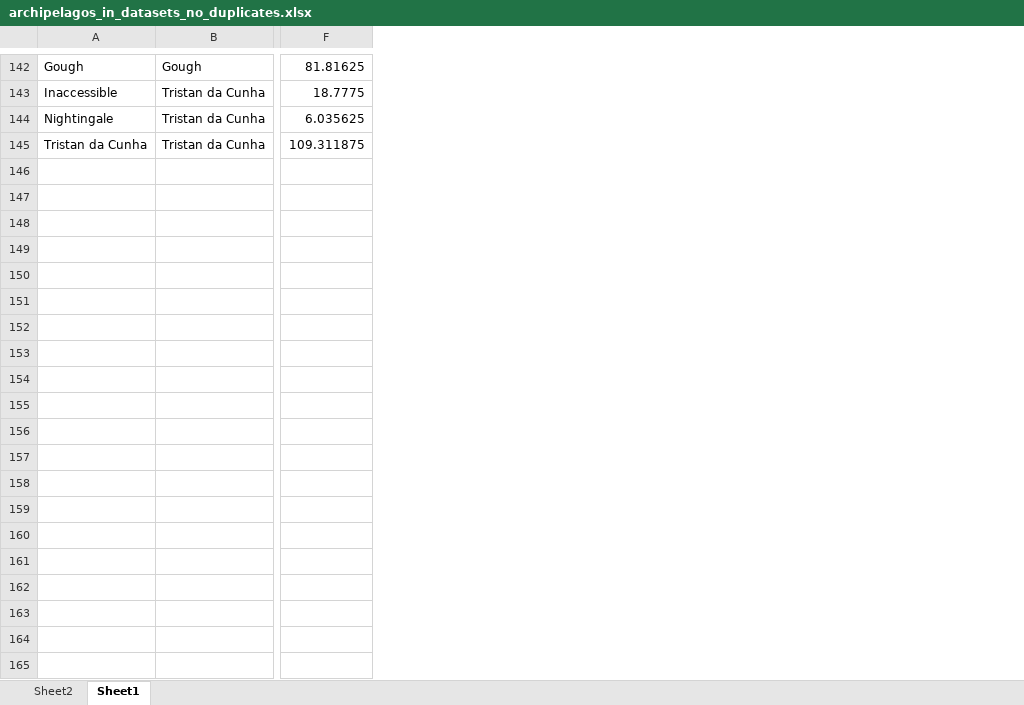
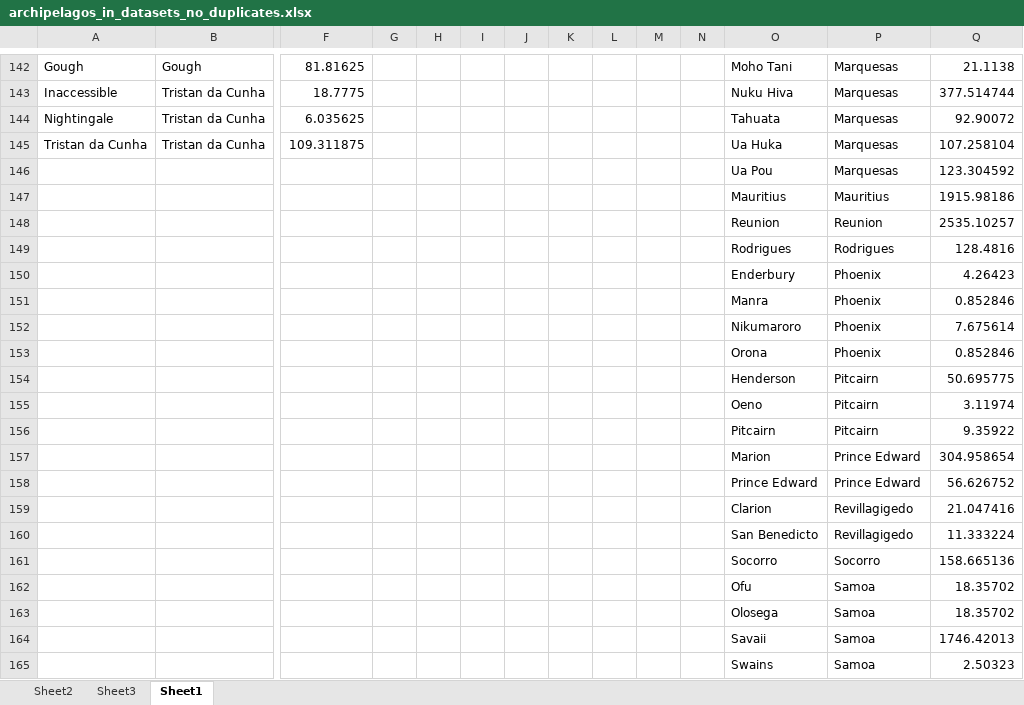
Before and after one commit to Neves-P/islandpaleoarea, an Excel workbook: data-raw/archipelagos_in_datasets_no_duplicates.xlsx, sheet Sheet1, drawn as a sheet; only a part is shown, gaps mark what is left out; values as stored, in another font and other column widths than the file's, no borders; rows hold the shown columns only; the diff covers the shown part only; the diff names each change by its address in the sheet, - before the commit and + after, or states it on an @@ line.

Commit message:
k0 areas ins xls

```diff
--- a/data-raw/archipelagos_in_datasets_no_duplicates.xlsx (sheet Sheet1)
+++ b/data-raw/archipelagos_in_datasets_no_duplicates.xlsx (sheet Sheet1)
+sheet tab: Sheet3
+column G, empty
+column H, empty
+column I, empty
+column J, empty
+column K, empty
+column L, empty
+column M, empty
+column N, empty
+column O, rows 142-145: Moho Tani | Nuku Hiva | Tahuata | Ua Huka
+column P, rows 142-145: all Marquesas
+column Q, rows 142-145: 21.1138 | 377.514744 | 92.90072 | 107.258104
+row 146:  |  |  |  |  |  |  |  |  |  |  | Ua Pou | Marquesas | 123.304592
+row 147:  |  |  |  |  |  |  |  |  |  |  | Mauritius | Mauritius | 1915.98186
+row 148:  |  |  |  |  |  |  |  |  |  |  | Reunion | Reunion | 2535.10257
+row 149:  |  |  |  |  |  |  |  |  |  |  | Rodrigues | Rodrigues | 128.4816
+row 150:  |  |  |  |  |  |  |  |  |  |  | Enderbury | Phoenix | 4.26423
+row 151:  |  |  |  |  |  |  |  |  |  |  | Manra | Phoenix | 0.852846
+row 152:  |  |  |  |  |  |  |  |  |  |  | Nikumaroro | Phoenix | 7.675614
+row 153:  |  |  |  |  |  |  |  |  |  |  | Orona | Phoenix | 0.852846
+row 154:  |  |  |  |  |  |  |  |  |  |  | Henderson | Pitcairn | 50.695775
+row 155:  |  |  |  |  |  |  |  |  |  |  | Oeno | Pitcairn | 3.11974
+row 156:  |  |  |  |  |  |  |  |  |  |  | Pitcairn | Pitcairn | 9.35922
+row 157:  |  |  |  |  |  |  |  |  |  |  | Marion | Prince Edward | 304.958654
+row 158:  |  |  |  |  |  |  |  |  |  |  | Prince Edward | Prince Edward | 56.626752
+row 159:  |  |  |  |  |  |  |  |  |  |  | Clarion | Revillagigedo | 21.047416
+row 160:  |  |  |  |  |  |  |  |  |  |  | San Benedicto | Revillagigedo | 11.333224
+row 161:  |  |  |  |  |  |  |  |  |  |  | Socorro | Socorro | 158.665136
+row 162:  |  |  |  |  |  |  |  |  |  |  | Ofu | Samoa | 18.35702
+row 163:  |  |  |  |  |  |  |  |  |  |  | Olosega | Samoa | 18.35702
+row 164:  |  |  |  |  |  |  |  |  |  |  | Savaii | Samoa | 1746.42013
+row 165:  |  |  |  |  |  |  |  |  |  |  | Swains | Samoa | 2.50323
```
Also changed, not shown: 14 added rows and 2 edited cells elsewhere in this sheet, sheet Sheet2.
